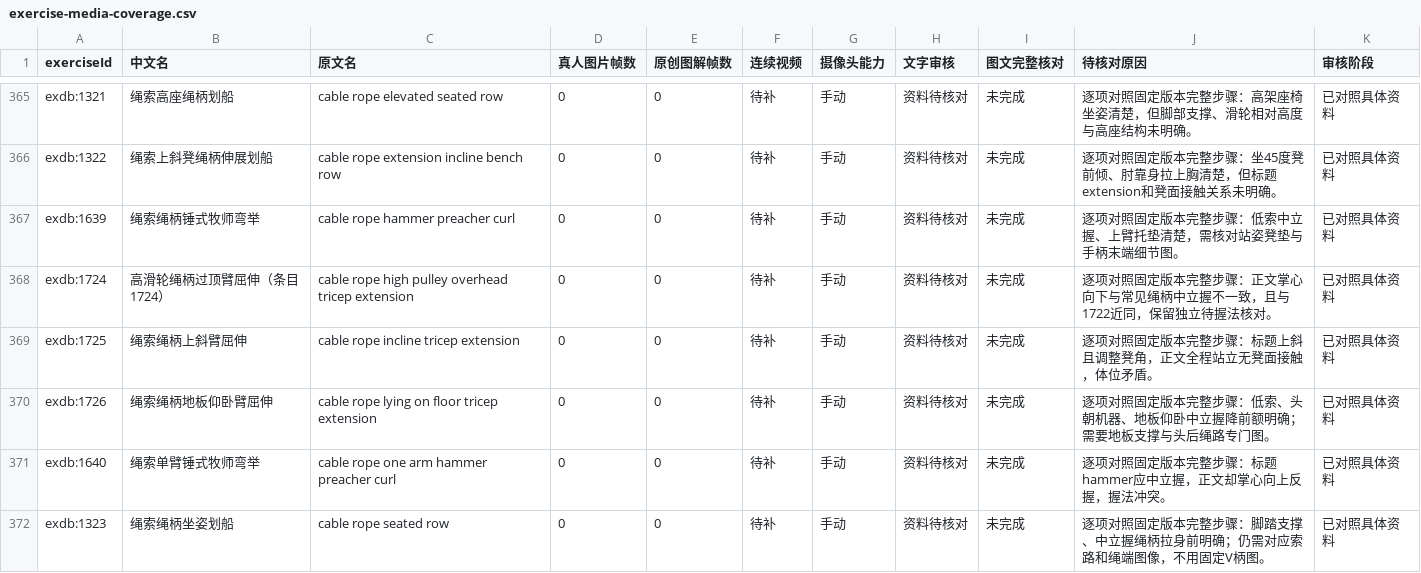
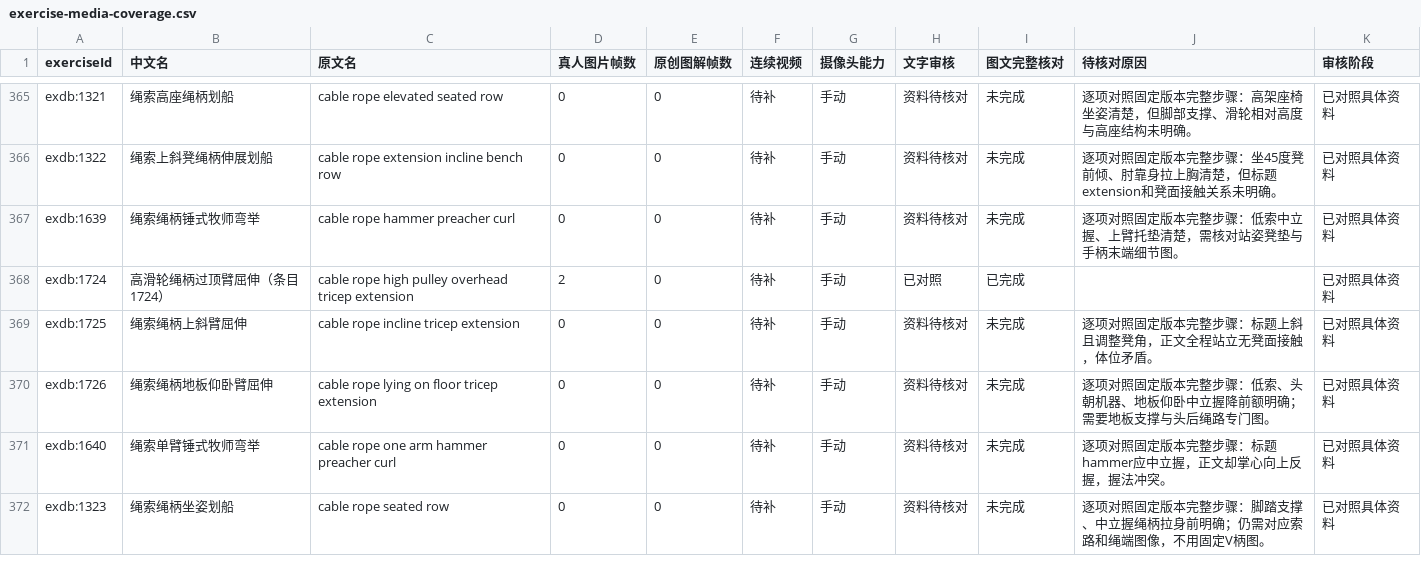
Before and after one commit to xuzerui6/MoveMate, a CSV file: docs/exercise-media-coverage.csv, drawn as a sheet; only a part is shown, gaps mark what is left out; the diff covers the shown part only.

```diff
--- a/docs/exercise-media-coverage.csv
+++ b/docs/exercise-media-coverage.csv
@@ -367,3 +367,3 @@
 "exdb:1639","绳索绳柄锤式牧师弯举","cable rope hammer preacher curl","0","0","待补","手动","资料待核对","未完成","逐项对照固定版本完整步骤：低索中立握、上臂托垫清楚，需核对站姿凳垫与手柄末端细节图。","已对照具体资料"
-"exdb:1724","高滑轮绳柄过顶臂屈伸（条目1724）","cable rope high pulley overhead tricep extension","0","0","待补","手动","资料待核对","未完成","逐项对照固定版本完整步骤：正文掌心向下与常见绳柄中立握不一致，且与1722近同，保留独立待握法核对。","已对照具体资料"
+"exdb:1724","高滑轮绳柄过顶臂屈伸（条目1724）","cable rope high pulley overhead tricep extension","2","0","待补","手动","已对照","已完成","","已对照具体资料"
 "exdb:1725","绳索绳柄上斜臂屈伸","cable rope incline tricep extension","0","0","待补","手动","资料待核对","未完成","逐项对照固定版本完整步骤：标题上斜且调整凳角，正文全程站立无凳面接触，体位矛盾。","已对照具体资料"
```
Also changed, not shown: 24 edited cells elsewhere in this file, docs/exercise-media-missing.csv, 31 other files.
